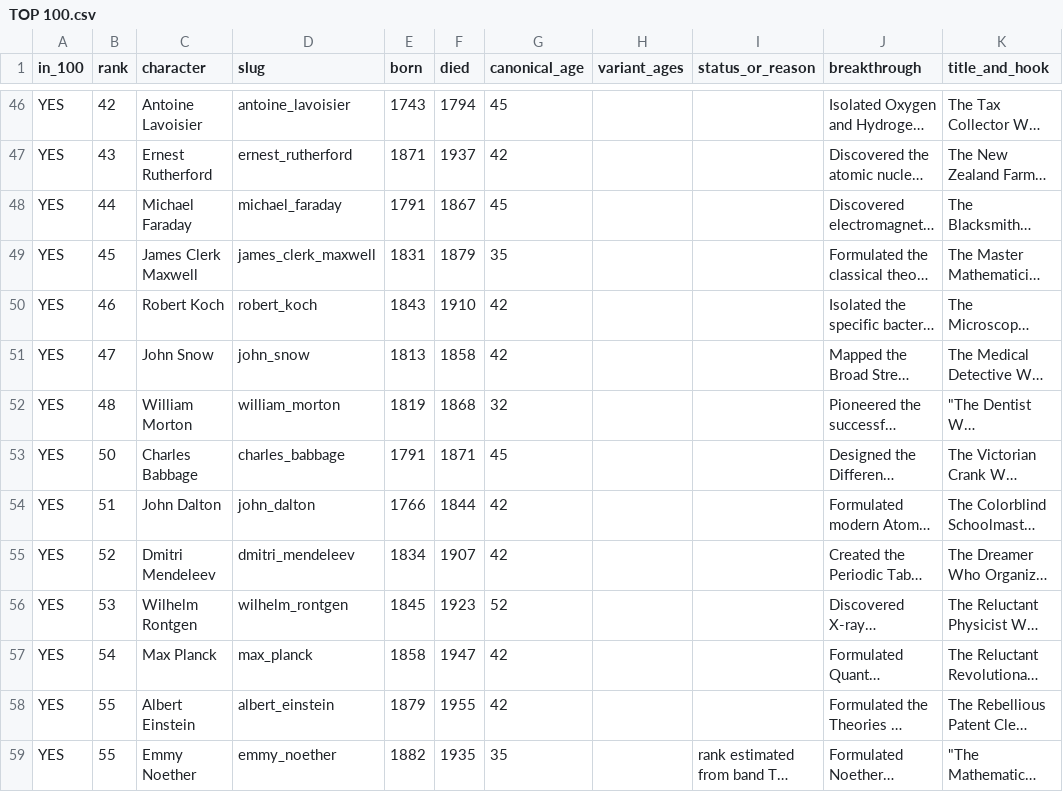
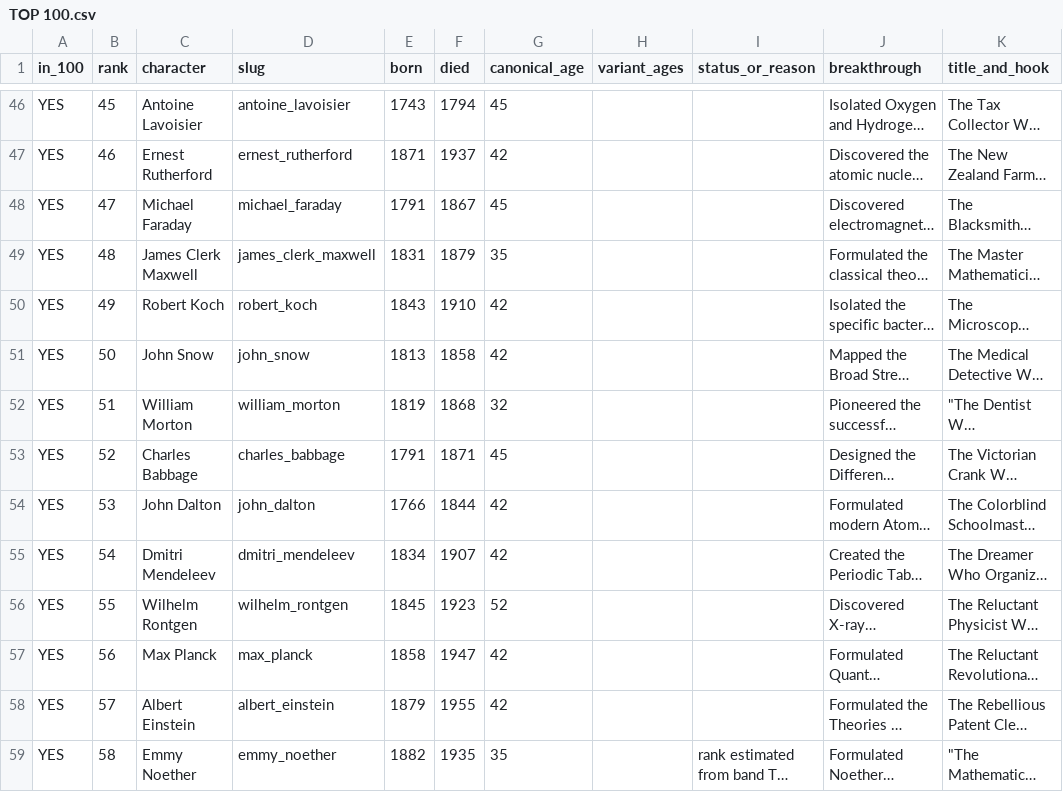
Before and after one commit to sterlingdigitalp/IFORGE, a CSV file: TOP 100.csv, drawn as a sheet; only a part is shown, gaps mark what is left out; long unchanged cells end in …; the diff covers the shown part only; the diff names each change by its address in the sheet, - before the commit and + after, or states it on an @@ line.

```diff
--- a/TOP 100.csv
+++ b/TOP 100.csv
-B46 (rank): 42
+B46 (rank): 45
-B47 (rank): 43
+B47 (rank): 46
-B48 (rank): 44
+B48 (rank): 47
-B49 (rank): 45
+B49 (rank): 48
-B50 (rank): 46
+B50 (rank): 49
-B51 (rank): 47
+B51 (rank): 50
-B52 (rank): 48
+B52 (rank): 51
-B53 (rank): 50
+B53 (rank): 52
-B54 (rank): 51
+B54 (rank): 53
-B55 (rank): 52
+B55 (rank): 54
-B56 (rank): 53
+B56 (rank): 55
-B57 (rank): 54
+B57 (rank): 56
-B58 (rank): 55
+B58 (rank): 57
-B59 (rank): 55
+B59 (rank): 58
```
Also changed, not shown: 89 edited cells elsewhere in this file, 2 other files.
